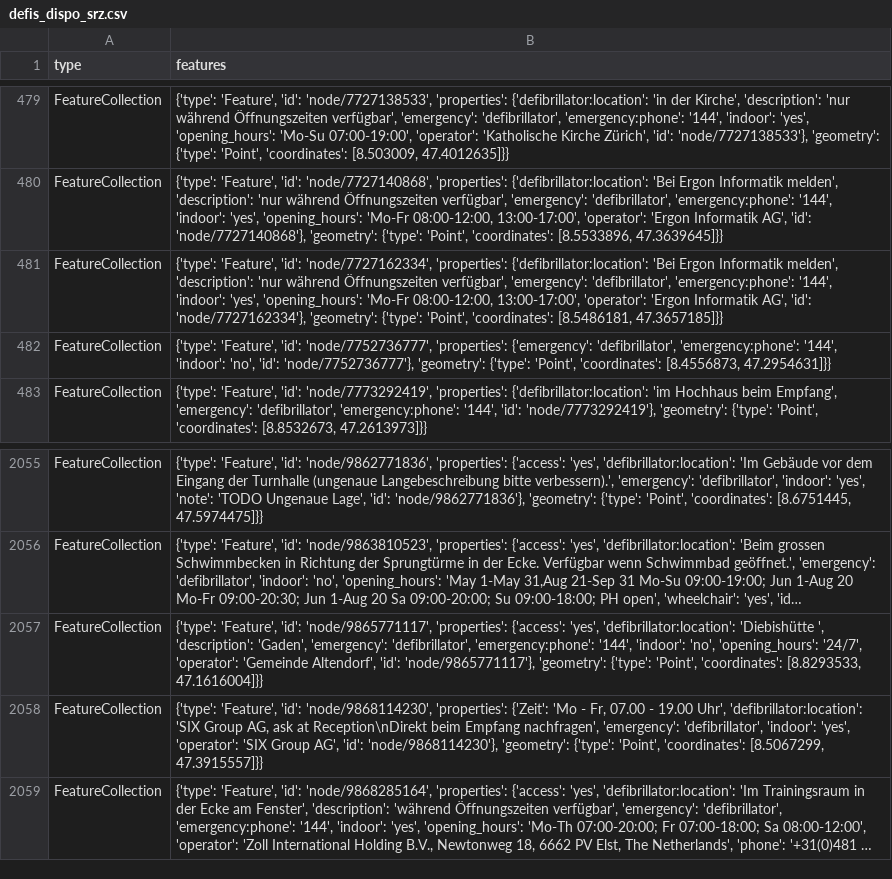
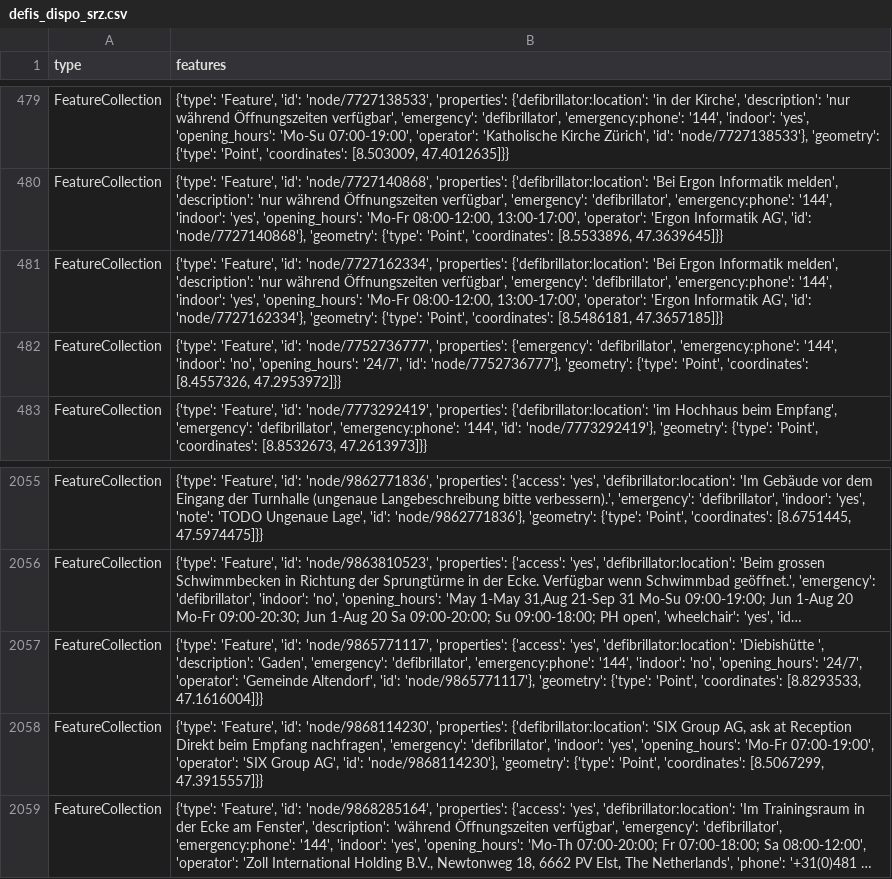
Before and after one commit to OpenBracketsCH/defi_data, a CSV file: data/csv/defis_dispo_srz.csv, drawn as a sheet; only a part is shown, gaps mark what is left out; long unchanged cells end in …; the diff names each change by its address in the sheet, - before the commit and + after, or states it on an @@ line.

```diff
--- a/data/csv/defis_dispo_srz.csv
+++ b/data/csv/defis_dispo_srz.csv
-B482 (features): …'indoor': 'no', 'id': 'node/7752736777'}, 'geometry': {'type': 'Point', 'coordinates': [8.4556873, 47.2954631]}}
+B482 (features): …'indoor': 'no', 'opening_hours': '24/7', 'id': 'node/7752736777'}, 'geometry': {'type': 'Point', 'coordinates': [8.4557326, 47.2953972]}}
-B2058 (features): …'node/9868114230', 'properties': {'Zeit': 'Mo - Fr, 07.00 - 19.00 Uhr', 'defibrillator:location': 'SIX Group AG, ask at Reception\nDirekt beim Empfang nachfragen', 'emergency': 'defibrillator', 'indoor': 'yes', 'operator': 'SIX…
+B2058 (features): …'node/9868114230', 'properties': {'defibrillator:location': 'SIX Group AG, ask at Reception Direkt beim Empfang nachfragen', 'emergency': 'defibrillator', 'indoor': 'yes', 'opening_hours': 'Mo-Fr 07:00-19:00', 'operator': 'SIX…
```
Also changed, not shown: data/csv/defis_dispo_knzsg.csv, data/csv/defis_kt_ai.csv, 7 other files.
